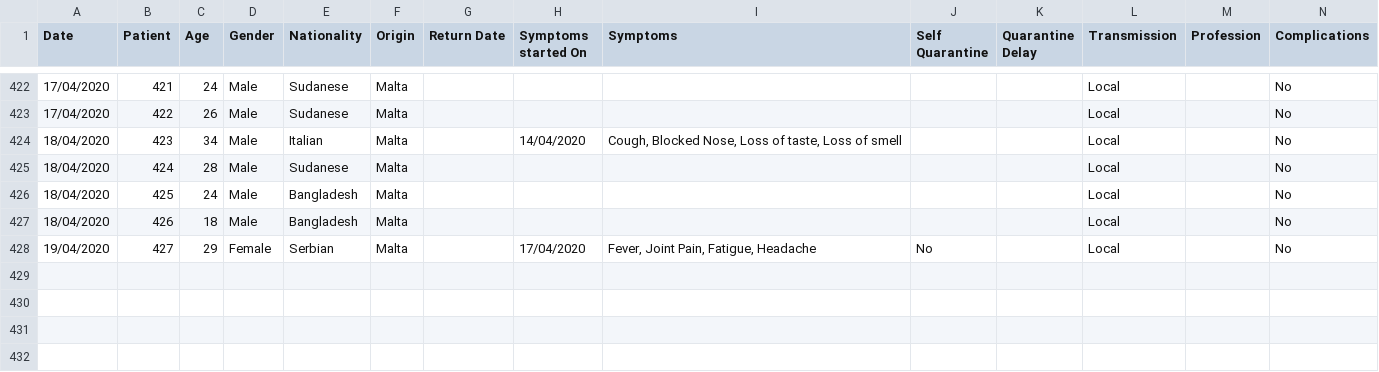
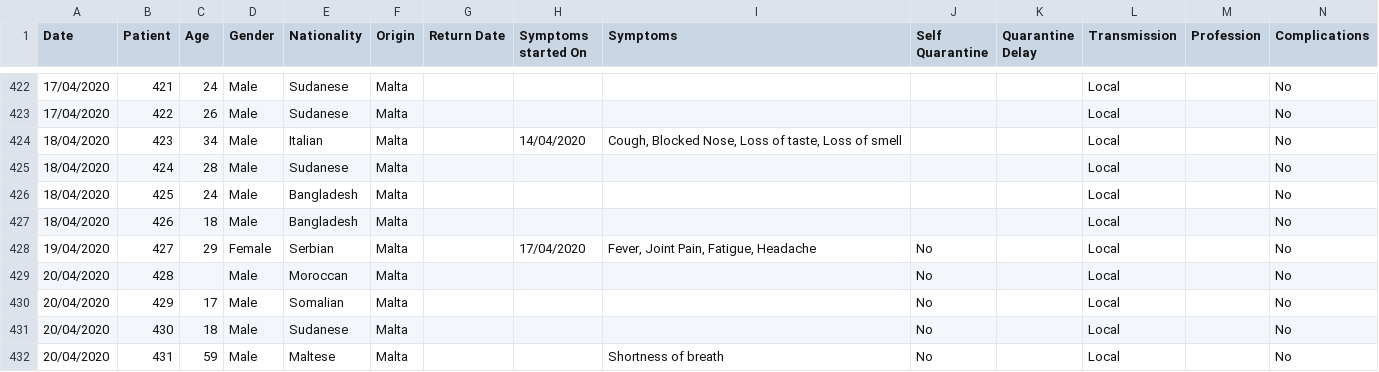
Before and after one commit to Lobeslab-Ltd/covid-19-MT, a CSV file: malta.csv, drawn as a sheet; only a part is shown, gaps mark what is left out; rows hold the shown columns only; the diff names each change by its address in the sheet, - before the commit and + after, or states it on an @@ line.

```diff
--- a/malta.csv
+++ b/malta.csv
+row 429: 20/04/2020 | 428 |  | Male | Moroccan | Malta |  |  |  | No |  | Local |  | No
+row 430: 20/04/2020 | 429 | 17 | Male | Somalian | Malta |  |  |  | No |  | Local |  | No
+row 431: 20/04/2020 | 430 | 18 | Male | Sudanese | Malta |  |  |  | No |  | Local |  | No
+row 432: 20/04/2020 | 431 | 59 | Male | Maltese | Malta |  |  | Shortness of breath | No |  | Local |  | No
```
Also changed, not shown: malta_time_series.csv.
